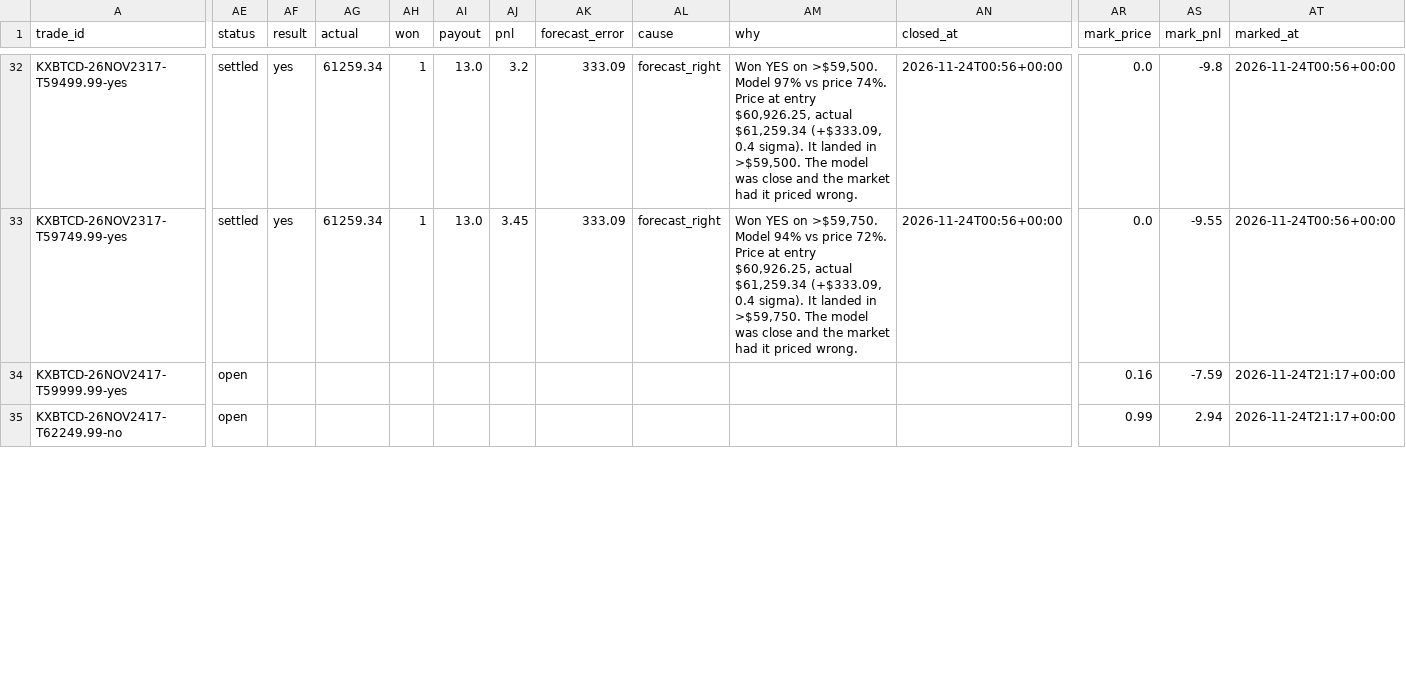
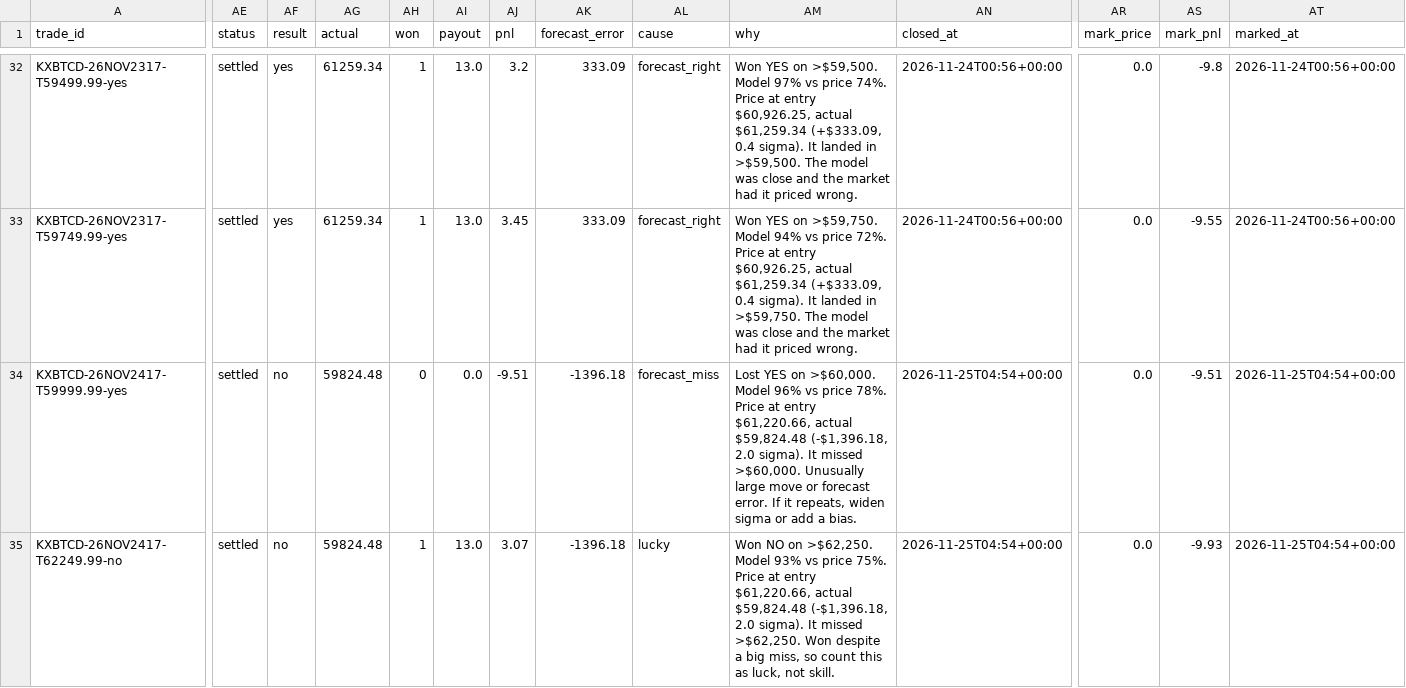
Before and after one commit to lazyloris/kalshi-analyzer, a CSV file: data/bitcoin/trades.csv, drawn as a sheet; only a part is shown, gaps mark what is left out; the diff covers the shown part only; the diff names each change by its address in the sheet, - before the commit and + after, or states it on an @@ line.

```diff
--- a/data/bitcoin/trades.csv
+++ b/data/bitcoin/trades.csv
-AE34:AE35 (status): open
+AE34:AE35 (status): settled
-AF34:AF35 (result): (empty)
+AF34:AF35 (result): no
-AG34:AG35 (actual): (empty)
+AG34:AG35 (actual): 59824.48
-AH34 (won): (empty)
+AH34 (won): 0
-AI34 (payout): (empty)
+AI34 (payout): 0.0
-AJ34 (pnl): (empty)
+AJ34 (pnl): -9.51
-AK34:AK35 (forecast_error): (empty)
+AK34:AK35 (forecast_error): -1396.18
-AL34 (cause): (empty)
+AL34 (cause): forecast_miss
-AM34 (why): (empty)
+AM34 (why): Lost YES on >$60,000. Model 96% vs price 78%. Price at entry $61,220.66, actual $59,824.48 (-$1,396.18, 2.0 sigma). It missed >$60,000. Unusually large move or forecast error. If it repeats, widen sigma or add a bias.
-AN34:AN35 (closed_at): (empty)
+AN34:AN35 (closed_at): 2026-11-25T04:54+00:00
-AR34 (mark_price): 0.16
+AR34 (mark_price): 0.0
-AS34 (mark_pnl): -7.59
+AS34 (mark_pnl): -9.51
-AT34:AT35 (marked_at): 2026-11-24T21:17+00:00
+AT34:AT35 (marked_at): 2026-11-25T04:54+00:00
-AH35 (won): (empty)
+AH35 (won): 1
-AI35 (payout): (empty)
+AI35 (payout): 13.0
-AJ35 (pnl): (empty)
+AJ35 (pnl): 3.07
-AL35 (cause): (empty)
+AL35 (cause): lucky
-AM35 (why): (empty)
+AM35 (why): Won NO on >$62,250. Model 93% vs price 75%. Price at entry $61,220.66, actual $59,824.48 (-$1,396.18, 2.0 sigma). It missed >$62,250. Won despite a big miss, so count this as luck, not skill.
-AR35 (mark_price): 0.99
+AR35 (mark_price): 0.0
-AS35 (mark_pnl): 2.94
+AS35 (mark_pnl): -9.93
```
Also changed, not shown: 12 edited cells elsewhere in this file, data/bitcoin_tod/trades.csv, data/ethereum/trades.csv, 48 other files.
